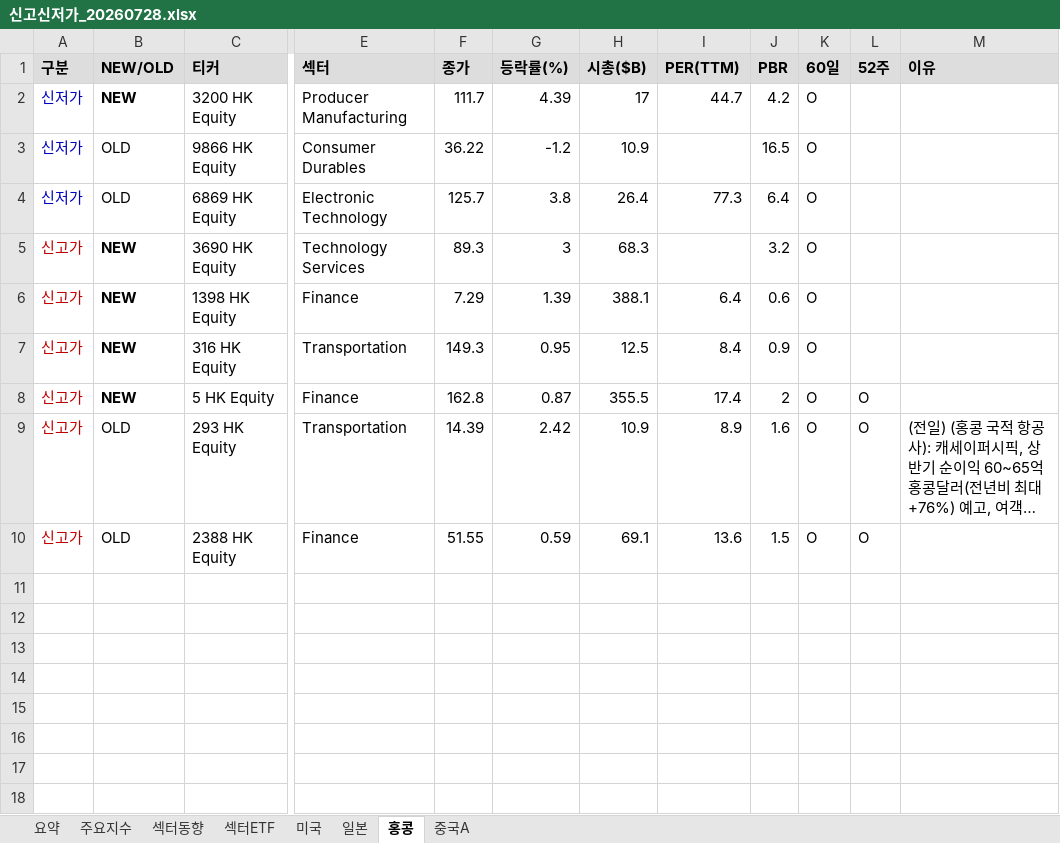
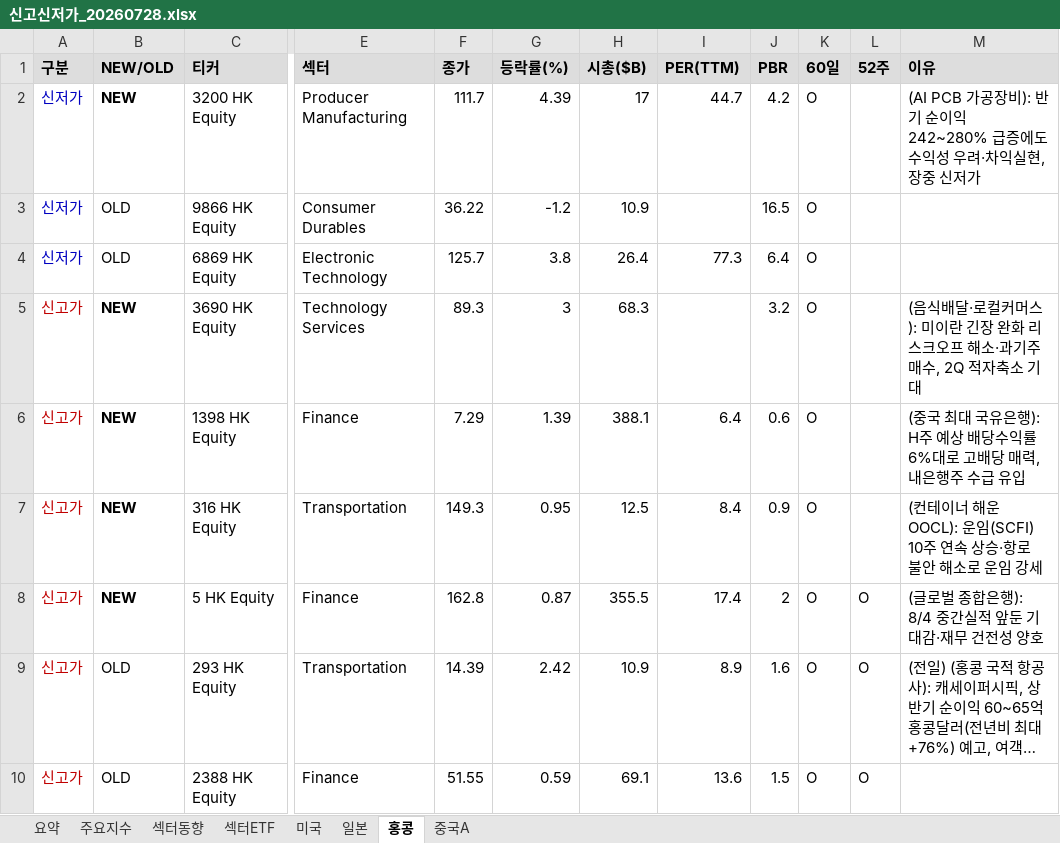
Before and after one commit to cm1n/highlowscreen, an Excel workbook: 신고신저가_20260728.xlsx, sheet 홍콩, drawn as a sheet; only a part is shown, gaps mark what is left out; long unchanged cells end in …; values as stored, in another font and other column widths than the file's, no borders; the diff names each change by its address in the sheet, - before the commit and + after, or states it on an @@ line.

```diff
--- a/신고신저가_20260728.xlsx (sheet 홍콩)
+++ b/신고신저가_20260728.xlsx (sheet 홍콩)
-M2 (이유): (empty)
+M2 (이유): (AI PCB 가공장비): 반기 순이익 242~280% 급증에도 수익성 우려·차익실현, 장중 신저가
-M5 (이유): (empty)
+M5 (이유): (음식배달·로컬커머스): 미이란 긴장 완화 리스크오프 해소·과기주 매수, 2Q 적자축소 기대
-M6 (이유): (empty)
+M6 (이유): (중국 최대 국유은행): H주 예상 배당수익률 6%대로 고배당 매력, 내은행주 수급 유입
-M7 (이유): (empty)
+M7 (이유): (컨테이너 해운 OOCL): 운임(SCFI) 10주 연속 상승·항로 불안 해소로 운임 강세
-M8 (이유): (empty)
+M8 (이유): (글로벌 종합은행): 8/4 중간실적 앞둔 기대감·재무 건전성 양호
```
Also changed, not shown: sheet 미국, sheet 일본, sheet 요약, sheet 섹터ETF, sheet 중국A, 1 other file.
